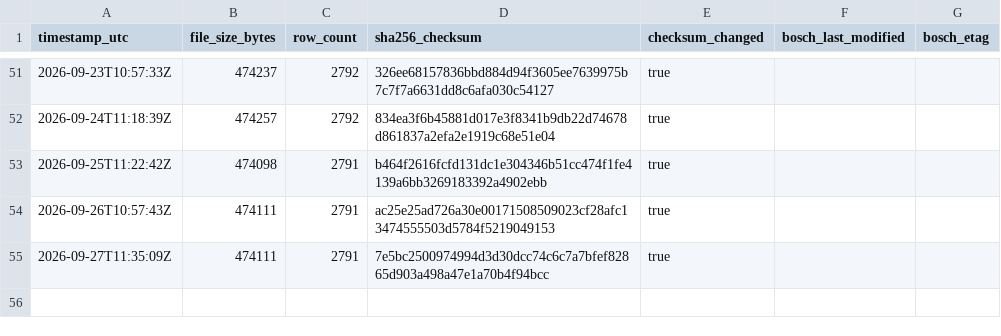
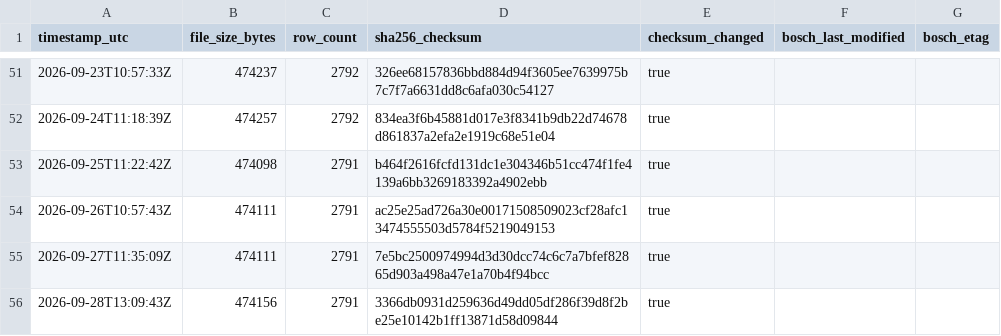
Before and after one commit to mahaveerchavda/bosch-stock-sync, a CSV file: sync_log.csv, drawn as a sheet; only a part is shown, gaps mark what is left out.

```diff
--- a/sync_log.csv
+++ b/sync_log.csv
@@ -55 +55,2 @@ timestamp_utc,file_size_bytes,row_count,sha256_checksum,checksum_changed,bosch_l
 2026-09-27T11:35:09Z,474111,2791,7e5bc2500974994d3d30dcc74c6c7a7bfef82865d903a498a47e1a70b4f94bcc,true,"",""
+2026-09-28T13:09:43Z,474156,2791,3366db0931d259636d49dd05df286f39d8f2be25e10142b1ff13871d58d09844,true,"",""
```
Also changed, not shown: bosch_stock_export.csv, 1 other file.
